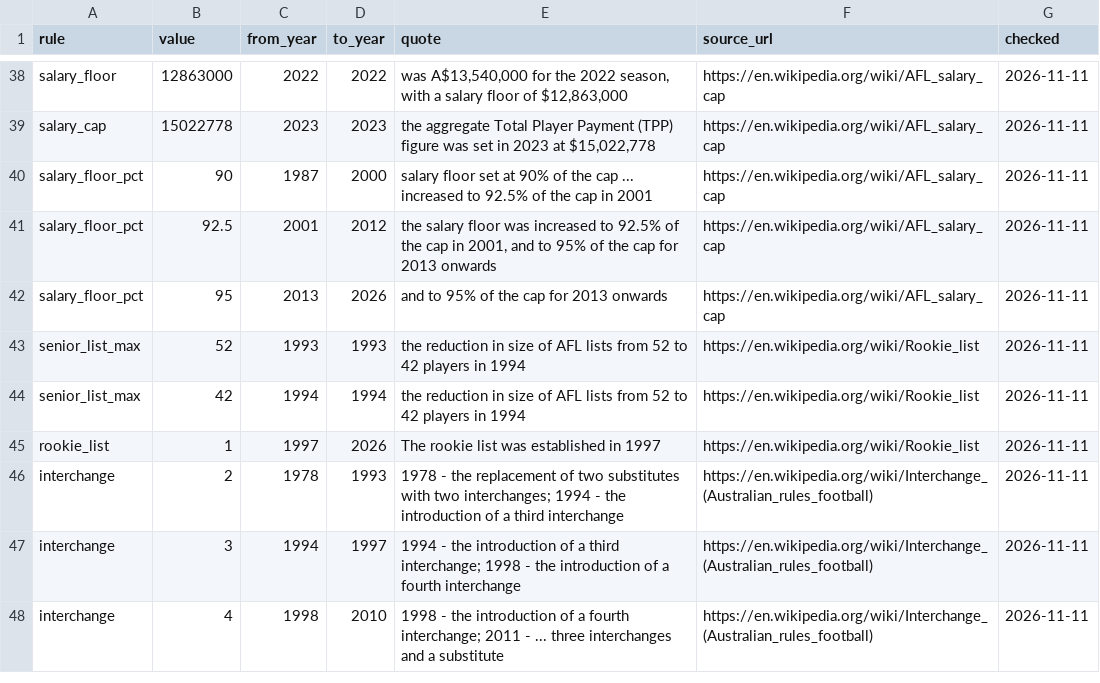
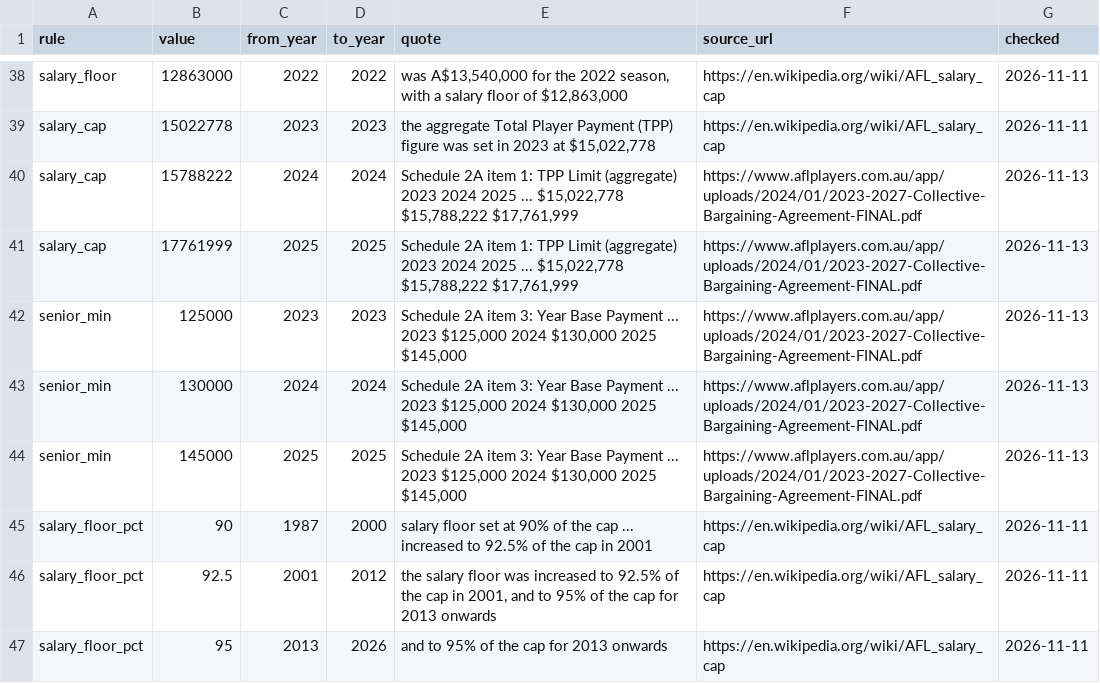
Before and after one commit to aussierulesdynasties/Afl-auto-battler, a CSV file: data/legacy/era_rules.csv, drawn as a sheet; only a part is shown, gaps mark what is left out; the shorter side is filled out with more unchanged rows.

```diff
--- a/data/legacy/era_rules.csv
+++ b/data/legacy/era_rules.csv
@@ -39,2 +39,7 @@ salary_floor,12863000,2022,2022,"was A$13,540,000 for the 2022 season, with a sa
 salary_cap,15022778,2023,2023,"the aggregate Total Player Payment (TPP) figure was set in 2023 at $15,022,778",https://en.wikipedia.org/wiki/AFL_salary_cap,2026-11-11
+salary_cap,15788222,2024,2024,"Schedule 2A item 1: TPP Limit (aggregate) 2023 2024 2025 ... $15,022,778 $15,788,222 $17,761,999",https://www.aflplayers.com.au/app/uploads/2024/01/2023-2027-Collective-Bargaining-Agreement-FINAL.pdf,2026-11-13
+salary_cap,17761999,2025,2025,"Schedule 2A item 1: TPP Limit (aggregate) 2023 2024 2025 ... $15,022,778 $15,788,222 $17,761,999",https://www.aflplayers.com.au/app/uploads/2024/01/2023-2027-Collective-Bargaining-Agreement-FINAL.pdf,2026-11-13
+senior_min,125000,2023,2023,"Schedule 2A item 3: Year Base Payment ... 2023 $125,000 2024 $130,000 2025 $145,000",https://www.aflplayers.com.au/app/uploads/2024/01/2023-2027-Collective-Bargaining-Agreement-FINAL.pdf,2026-11-13
+senior_min,130000,2024,2024,"Schedule 2A item 3: Year Base Payment ... 2023 $125,000 2024 $130,000 2025 $145,000",https://www.aflplayers.com.au/app/uploads/2024/01/2023-2027-Collective-Bargaining-Agreement-FINAL.pdf,2026-11-13
+senior_min,145000,2025,2025,"Schedule 2A item 3: Year Base Payment ... 2023 $125,000 2024 $130,000 2025 $145,000",https://www.aflplayers.com.au/app/uploads/2024/01/2023-2027-Collective-Bargaining-Agreement-FINAL.pdf,2026-11-13
 salary_floor_pct,90,1987,2000,salary floor set at 90% of the cap ... increased to 92.5% of the cap in 2001,https://en.wikipedia.org/wiki/AFL_salary_cap,2026-11-11
```
Also changed, not shown: 14 other files.
